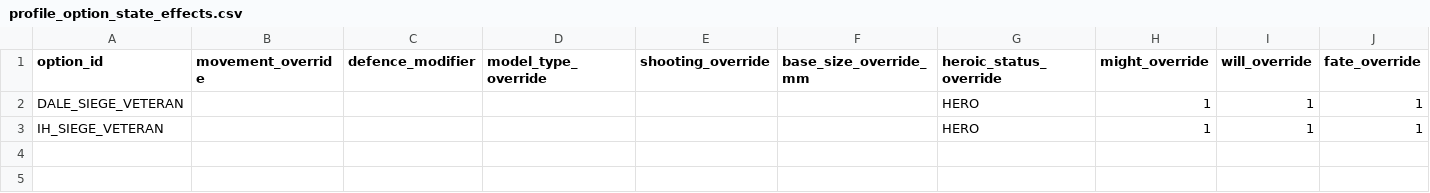
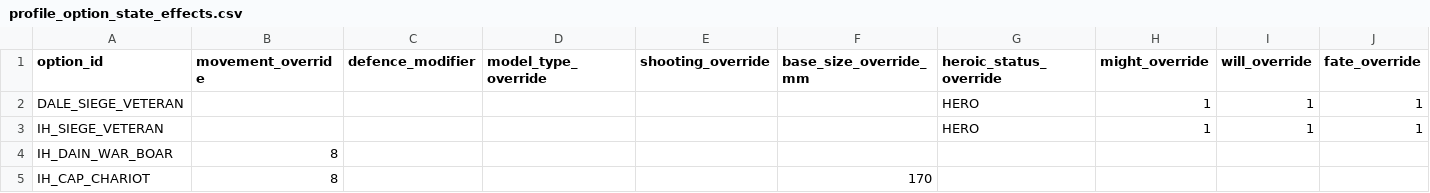
Before and after one commit to eturns/Project-Palantir-v050, a CSV file: data/profiles/profile_option_state_effects.csv, drawn as a sheet; the diff names each change by its address in the sheet, - before the commit and + after, or states it on an @@ line.

```diff
--- a/data/profiles/profile_option_state_effects.csv
+++ b/data/profiles/profile_option_state_effects.csv
+row 4: IH_DAIN_WAR_BOAR | 8
+row 5: IH_CAP_CHARIOT | 8 |  |  |  | 170
```
Also changed, not shown: data/profiles/iron_hills_profiles.csv, 23 other files.
